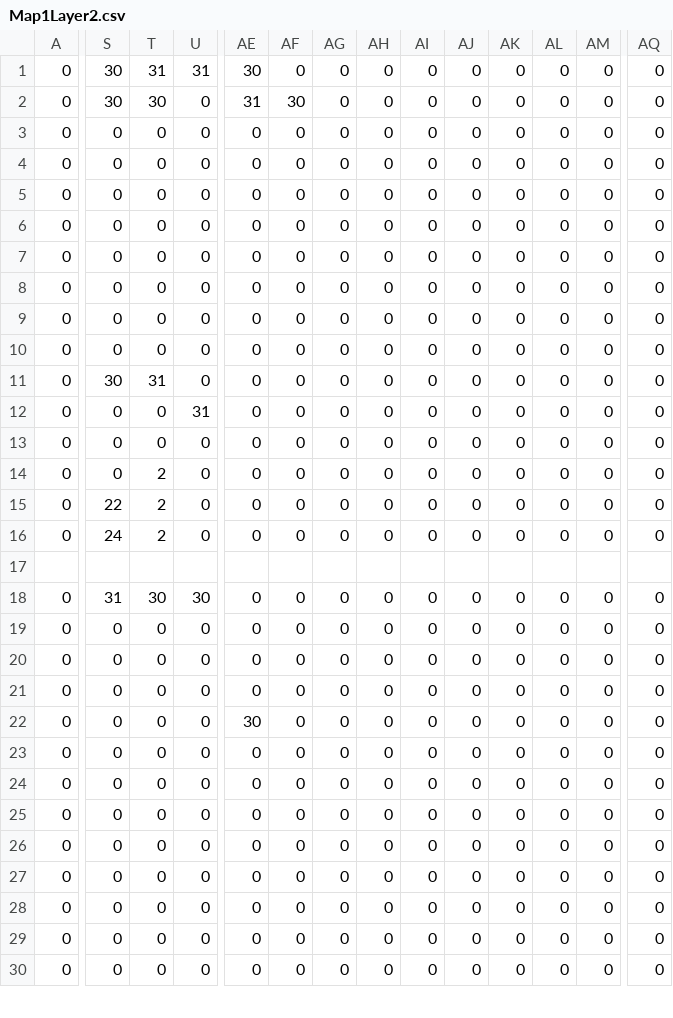
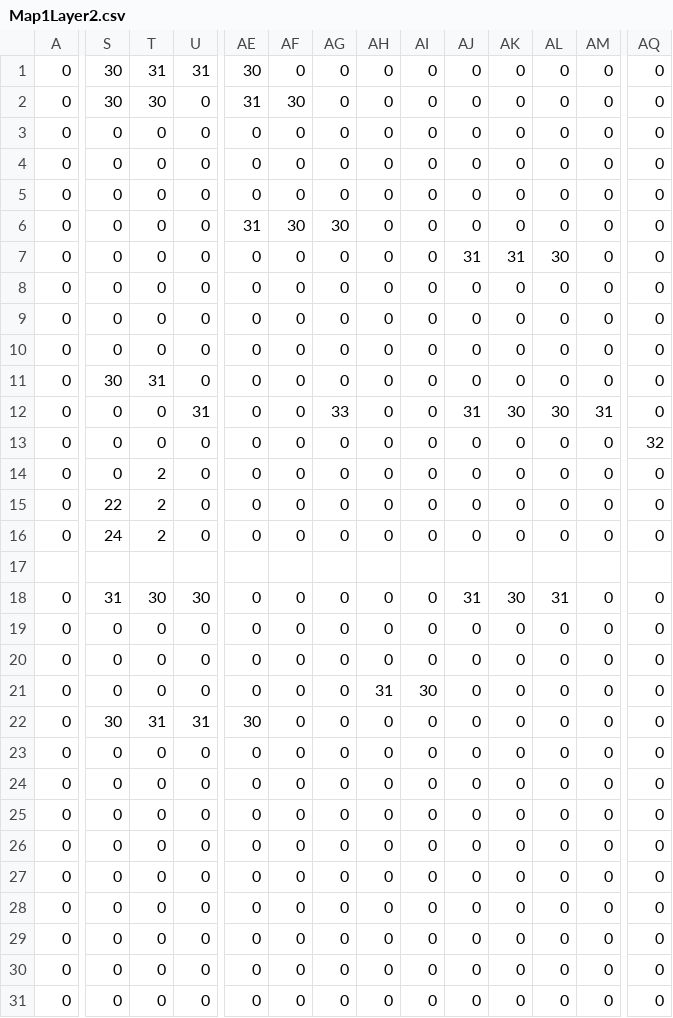
Before and after one commit to mbjenson/CosmicFox, a CSV file: Untitled Game/Assets/Levels/MapFiles/Map1Layer2.csv, drawn as a sheet; only a part is shown, gaps mark what is left out; rows hold the shown columns only; the diff covers the shown part only; the diff names each change by its address in the sheet, - before the commit and + after, or states it on an @@ line.

```diff
--- a/Untitled Game/Assets/Levels/MapFiles/Map1Layer2.csv
+++ b/Untitled Game/Assets/Levels/MapFiles/Map1Layer2.csv
-AE6: 0
+AE6: 31
-AF6: 0
+AF6: 30
-AG6: 0
+AG6: 30
-AJ7: 0
+AJ7: 31
-AK7: 0
+AK7: 31
-AL7: 0
+AL7: 30
-AG12: 0
+AG12: 33
-AJ12: 0
+AJ12: 31
-AK12: 0
+AK12: 30
-AL12: 0
+AL12: 30
-AM12: 0
+AM12: 31
-AQ13: 0
+AQ13: 32
-AJ18: 0
+AJ18: 31
-AK18: 0
+AK18: 30
-AL18: 0
+AL18: 31
-AH21: 0
+AH21: 31
-AI21: 0
+AI21: 30
-S22: 0
+S22: 30
-T22: 0
+T22: 31
-U22: 0
+U22: 31
+row 30: 0 | 0 | 0 | 0 | 0 | 0 | 0 | 0 | 0 | 0 | 0 | 0 | 0 | 0
```
Also changed, not shown: 1 removed row and 12 edited cells elsewhere in this file, Untitled Game/Assets/Levels/MapFiles/Map1Layer1.csv, Untitled Game/Assets/Levels/MapFiles/Map1Layer3.csv, 13 other files.
